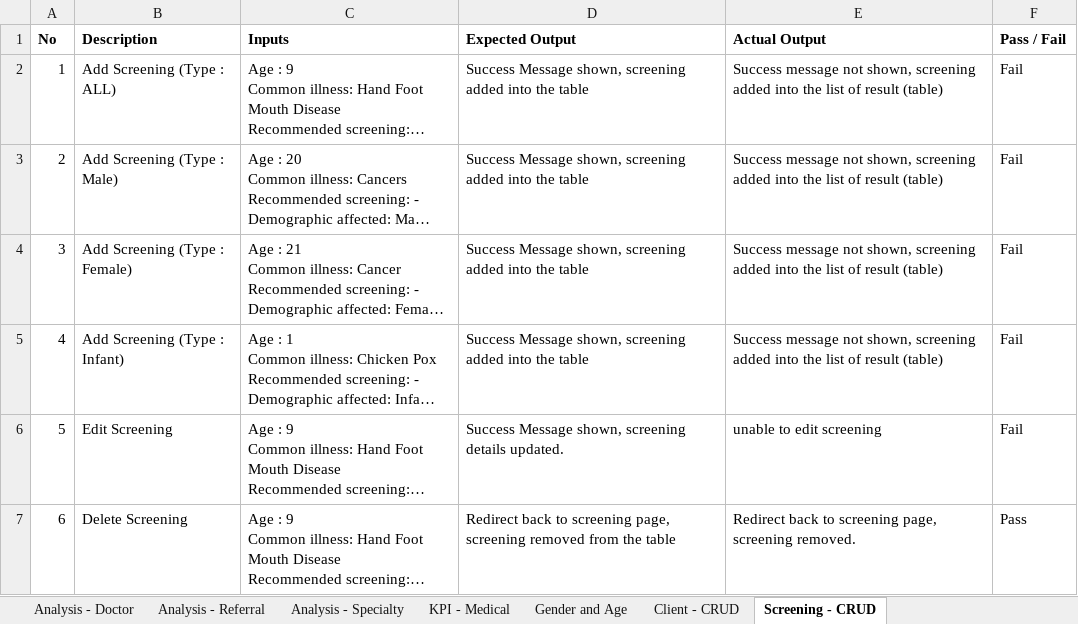
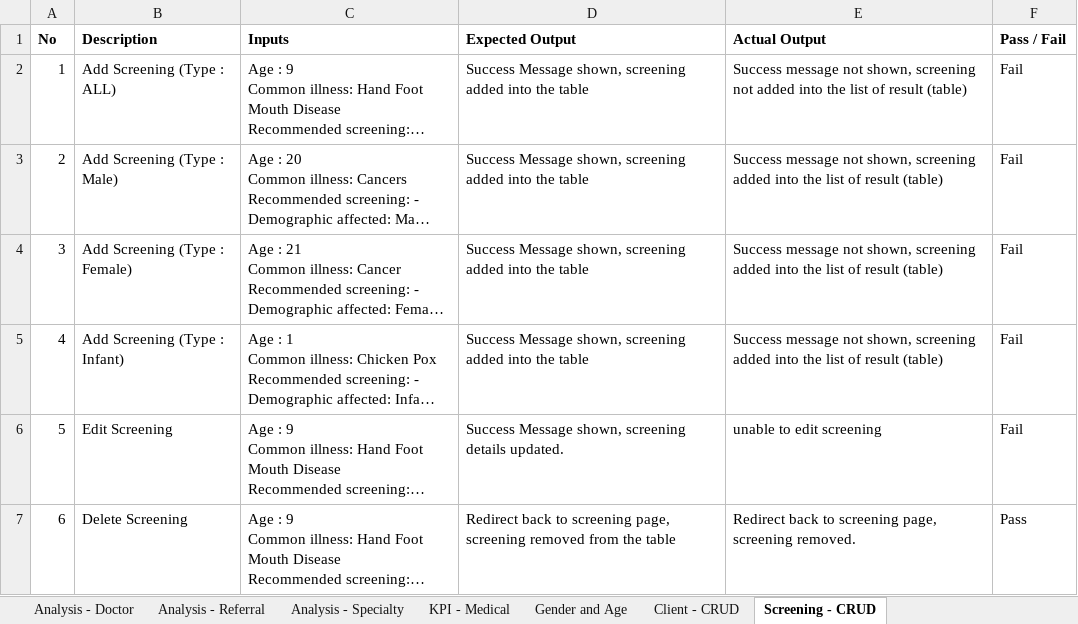
Before and after one commit to seankwok/Ulink, an Excel workbook: Test Cases/Iteration 2/Iteration 2/Iteration 2 Test Cases v2.1 - Result v2.xlsx, sheet Screening - CRUD, drawn as a sheet; long unchanged cells end in …; values as stored, in another font and other column widths than the file's, no borders; the diff names each change by its address in the sheet, - before the commit and + after, or states it on an @@ line.

```diff
--- a/Test Cases/Iteration 2/Iteration 2/Iteration 2 Test Cases v2.1 - Result v2.xlsx (sheet Screening - CRUD)
+++ b/Test Cases/Iteration 2/Iteration 2/Iteration 2 Test Cases v2.1 - Result v2.xlsx (sheet Screening - CRUD)
-E2 (Actual Output): …shown, screening added into…
+E2 (Actual Output): …shown, screening not added into…
```
Also changed, not shown: sheet KPI - Medical, sheet Client - CRUD, sheet Gender and Age, Documentation/Metrics/Bug Metrics/Bug Metrics.xlsx.
